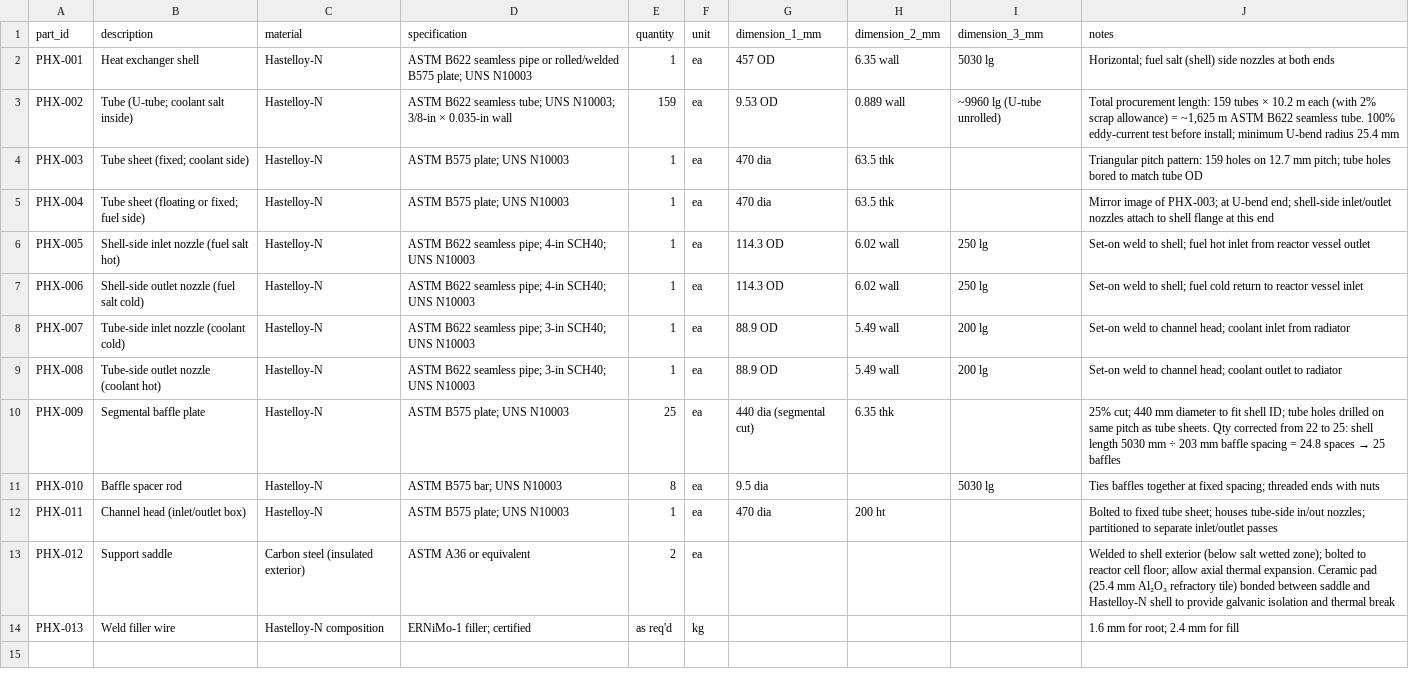
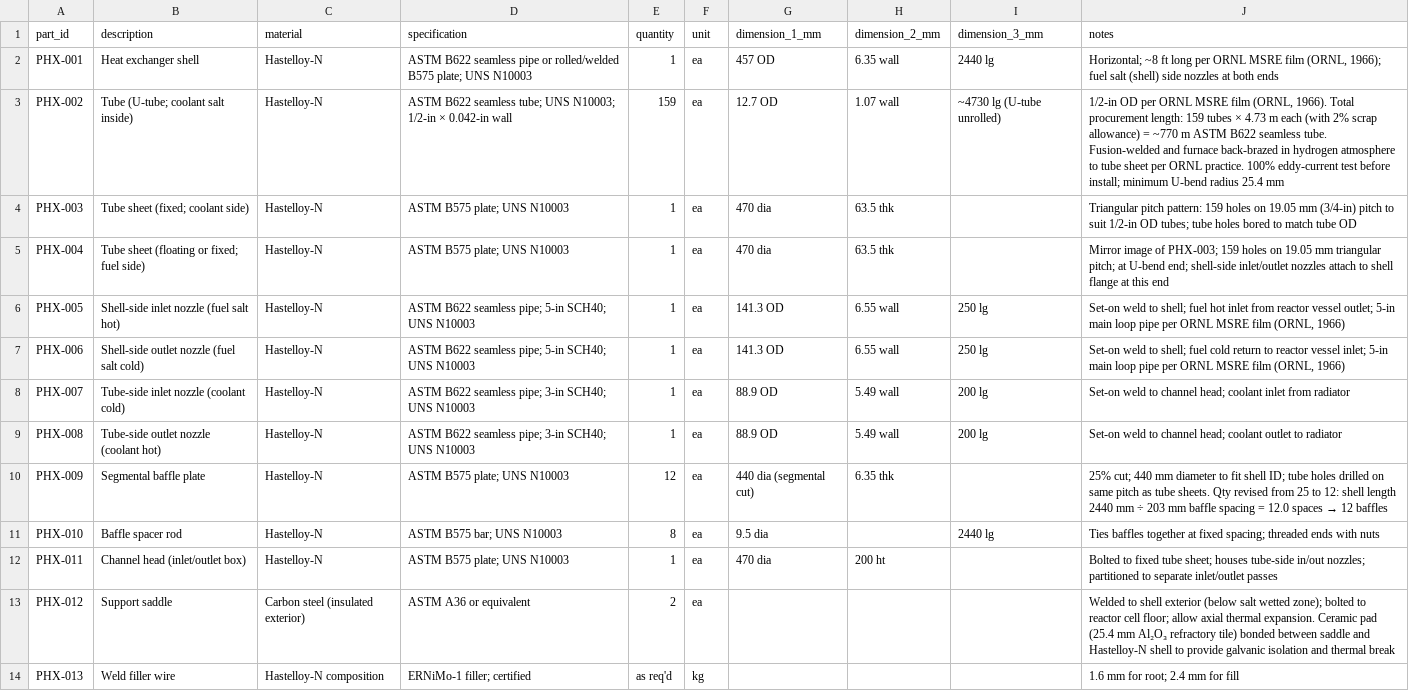
Before and after one commit to pranavkantgaur/msre_hardware_design, a CSV file: components/03_primary_heat_exchanger/bom.csv, drawn as a sheet.

```diff
--- a/components/03_primary_heat_exchanger/bom.csv
+++ b/components/03_primary_heat_exchanger/bom.csv
@@ -1,12 +1,12 @@
 part_id,description,material,specification,quantity,unit,dimension_1_mm,dimension_2_mm,dimension_3_mm,notes
-PHX-001,Heat exchanger shell,Hastelloy-N,ASTM B622 seamless pipe or rolled/welded B575 plate; UNS N10003,1,ea,457 OD,6.35 wall,5030 lg,"Horizontal; fuel salt (shell) side nozzles at both ends"
-PHX-002,Tube (U-tube; coolant salt inside),Hastelloy-N,ASTM B622 seamless tube; UNS N10003; 3/8-in × 0.035-in wall,159,ea,9.53 OD,0.889 wall,~9960 lg (U-tube unrolled),"Total procurement length: 159 tubes × 10.2 m each (with 2% scrap allowance) = ~1,625 m ASTM B622 seamless tube. 100% eddy-current test before install; minimum U-bend radius 25.4 mm"
-PHX-003,Tube sheet (fixed; coolant side),Hastelloy-N,ASTM B575 plate; UNS N10003,1,ea,470 dia,63.5 thk,,"Triangular pitch pattern: 159 holes on 12.7 mm pitch; tube holes bored to match tube OD"
-PHX-004,Tube sheet (floating or fixed; fuel side),Hastelloy-N,ASTM B575 plate; UNS N10003,1,ea,470 dia,63.5 thk,,"Mirror image of PHX-003; at U-bend end; shell-side inlet/outlet nozzles attach to shell flange at this end"
-PHX-005,Shell-side inlet nozzle (fuel salt hot),Hastelloy-N,ASTM B622 seamless pipe; 4-in SCH40; UNS N10003,1,ea,114.3 OD,6.02 wall,250 lg,"Set-on weld to shell; fuel hot inlet from reactor vessel outlet"
-PHX-006,Shell-side outlet nozzle (fuel salt cold),Hastelloy-N,ASTM B622 seamless pipe; 4-in SCH40; UNS N10003,1,ea,114.3 OD,6.02 wall,250 lg,"Set-on weld to shell; fuel cold return to reactor vessel inlet"
+PHX-001,Heat exchanger shell,Hastelloy-N,ASTM B622 seamless pipe or rolled/welded B575 plate; UNS N10003,1,ea,457 OD,6.35 wall,2440 lg,"Horizontal; ~8 ft long per ORNL MSRE film (ORNL, 1966); fuel salt (shell) side nozzles at both ends"
+PHX-002,Tube (U-tube; coolant salt inside),Hastelloy-N,ASTM B622 seamless tube; UNS N10003; 1/2-in × 0.042-in wall,159,ea,12.7 OD,1.07 wall,~4730 lg (U-tube unrolled),"1/2-in OD per ORNL MSRE film (ORNL, 1966). Total procurement length: 159 tubes × 4.73 m each (with 2% scrap allowance) = ~770 m ASTM B622 seamless tube. Fusion-welded and furnace back-brazed in hydrogen atmosphere to tube sheet per ORNL practice. 100% eddy-current test before install; minimum U-bend radius 25.4 mm"
+PHX-003,Tube sheet (fixed; coolant side),Hastelloy-N,ASTM B575 plate; UNS N10003,1,ea,470 dia,63.5 thk,,"Triangular pitch pattern: 159 holes on 19.05 mm (3/4-in) pitch to suit 1/2-in OD tubes; tube holes bored to match tube OD"
+PHX-004,Tube sheet (floating or fixed; fuel side),Hastelloy-N,ASTM B575 plate; UNS N10003,1,ea,470 dia,63.5 thk,,"Mirror image of PHX-003; 159 holes on 19.05 mm triangular pitch; at U-bend end; shell-side inlet/outlet nozzles attach to shell flange at this end"
+PHX-005,Shell-side inlet nozzle (fuel salt hot),Hastelloy-N,ASTM B622 seamless pipe; 5-in SCH40; UNS N10003,1,ea,141.3 OD,6.55 wall,250 lg,"Set-on weld to shell; fuel hot inlet from reactor vessel outlet; 5-in main loop pipe per ORNL MSRE film (ORNL, 1966)"
+PHX-006,Shell-side outlet nozzle (fuel salt cold),Hastelloy-N,ASTM B622 seamless pipe; 5-in SCH40; UNS N10003,1,ea,141.3 OD,6.55 wall,250 lg,"Set-on weld to shell; fuel cold return to reactor vessel inlet; 5-in main loop pipe per ORNL MSRE film (ORNL, 1966)"
 PHX-007,Tube-side inlet nozzle (coolant cold),Hastelloy-N,ASTM B622 seamless pipe; 3-in SCH40; UNS N10003,1,ea,88.9 OD,5.49 wall,200 lg,"Set-on weld to channel head; coolant inlet from radiator"
 PHX-008,Tube-side outlet nozzle (coolant hot),Hastelloy-N,ASTM B622 seamless pipe; 3-in SCH40; UNS N10003,1,ea,88.9 OD,5.49 wall,200 lg,"Set-on weld to channel head; coolant outlet to radiator"
-PHX-009,Segmental baffle plate,Hastelloy-N,ASTM B575 plate; UNS N10003,25,ea,440 dia (segmental cut),6.35 thk,,"25% cut; 440 mm diameter to fit shell ID; tube holes drilled on same pitch as tube sheets. Qty corrected from 22 to 25: shell length 5030 mm ÷ 203 mm baffle spacing = 24.8 spaces → 25 baffles"
-PHX-010,Baffle spacer rod,Hastelloy-N,ASTM B575 bar; UNS N10003,8,ea,9.5 dia,,5030 lg,"Ties baffles together at fixed spacing; threaded ends with nuts"
+PHX-009,Segmental baffle plate,Hastelloy-N,ASTM B575 plate; UNS N10003,12,ea,440 dia (segmental cut),6.35 thk,,"25% cut; 440 mm diameter to fit shell ID; tube holes drilled on same pitch as tube sheets. Qty revised from 25 to 12: shell length 2440 mm ÷ 203 mm baffle spacing = 12.0 spaces → 12 baffles"
+PHX-010,Baffle spacer rod,Hastelloy-N,ASTM B575 bar; UNS N10003,8,ea,9.5 dia,,2440 lg,"Ties baffles together at fixed spacing; threaded ends with nuts"
 PHX-011,Channel head (inlet/outlet box),Hastelloy-N,ASTM B575 plate; UNS N10003,1,ea,470 dia,200 ht,,"Bolted to fixed tube sheet; houses tube-side in/out nozzles; partitioned to separate inlet/outlet passes"
```
Also changed, not shown: components/01_reactor_vessel/bom.csv, components/04_fuel_salt_pump/bom.csv, 12 other files.
